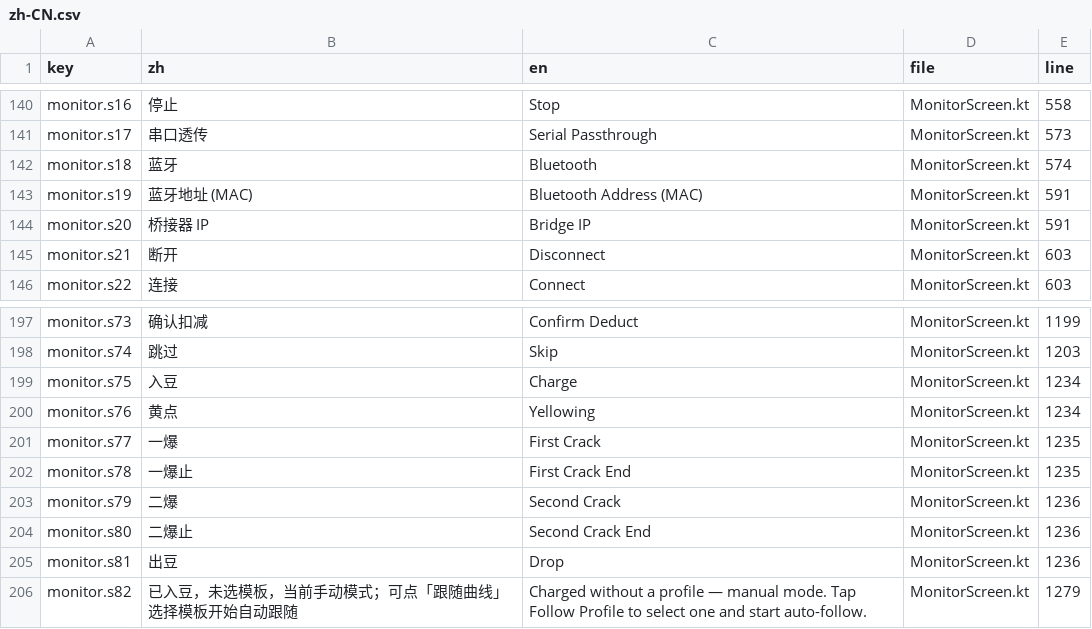
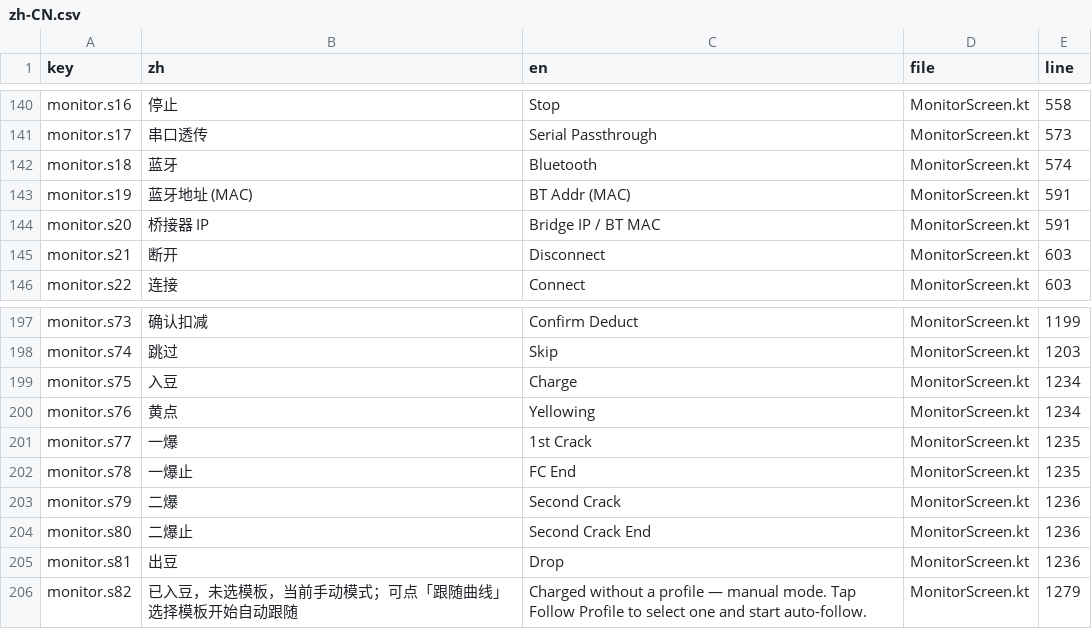
Before and after one commit to MDx-MoJe/RoastCurve, a CSV file: tools/lang/zh-CN.csv, drawn as a sheet; only a part is shown, gaps mark what is left out.

Commit message:
英文布局适配：监控页顶按钮紧凑化（同行对齐）+ 蓝牙 label 缩写 BT Addr (MAC) + dock 缩写（1st Crack/FC End）+ 语言卡三按钮同行无溢出

```diff
--- a/tools/lang/zh-CN.csv
+++ b/tools/lang/zh-CN.csv
@@ -142,4 +142,4 @@ monitor.s17,串口透传,Serial Passthrough,MonitorScreen.kt,573
 monitor.s18,蓝牙,Bluetooth,MonitorScreen.kt,574
-monitor.s19,蓝牙地址 (MAC),Bluetooth Address (MAC),MonitorScreen.kt,591
-monitor.s20,桥接器 IP,Bridge IP,MonitorScreen.kt,591
+monitor.s19,蓝牙地址 (MAC),BT Addr (MAC),MonitorScreen.kt,591
+monitor.s20,桥接器 IP,Bridge IP / BT MAC,MonitorScreen.kt,591
 monitor.s21,断开,Disconnect,MonitorScreen.kt,603
@@ -200,4 +200,4 @@ monitor.s75,入豆,Charge,MonitorScreen.kt,1234
 monitor.s76,黄点,Yellowing,MonitorScreen.kt,1234
-monitor.s77,一爆,First Crack,MonitorScreen.kt,1235
-monitor.s78,一爆止,First Crack End,MonitorScreen.kt,1235
+monitor.s77,一爆,1st Crack,MonitorScreen.kt,1235
+monitor.s78,一爆止,FC End,MonitorScreen.kt,1235
 monitor.s79,二爆,Second Crack,MonitorScreen.kt,1236
```
Also changed, not shown: 4 other files.
